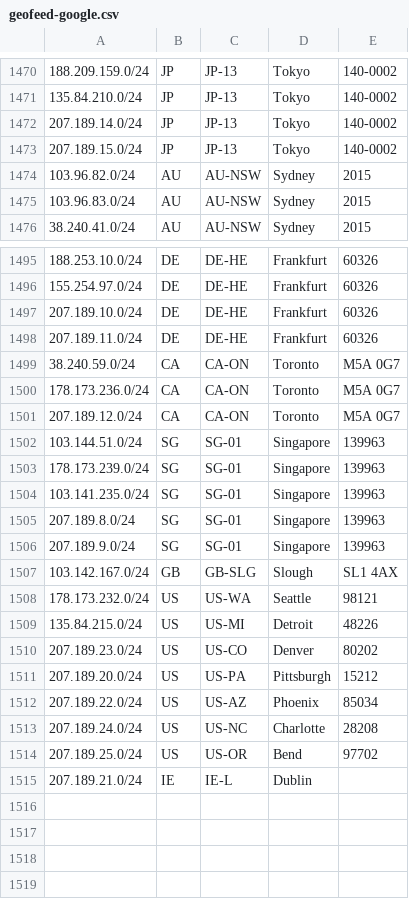
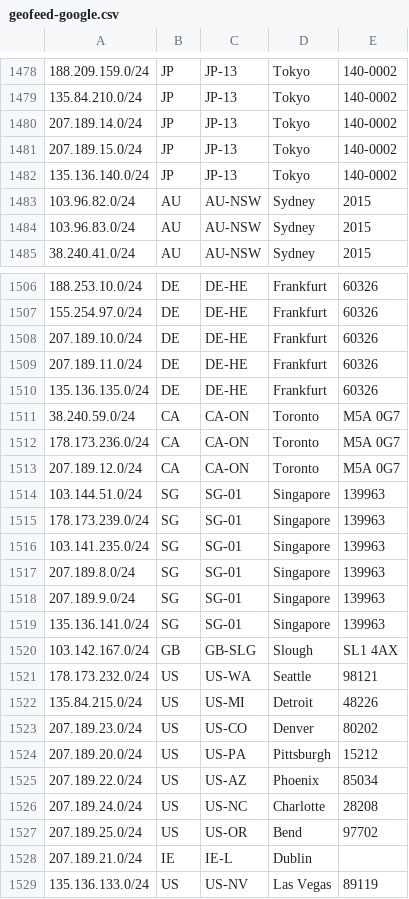
Before and after one commit to as931/geolocation, a CSV file: geofeed-google.csv, drawn as a sheet; only a part is shown, gaps mark what is left out; the diff covers the shown part only; the diff names each change by its address in the sheet, - before the commit and + after, or states it on an @@ line.

```diff
--- a/geofeed-google.csv
+++ b/geofeed-google.csv
+row 1482: 135.136.140.0/24 | JP | JP-13 | Tokyo | 140-0002
+row 1510: 135.136.135.0/24 | DE | DE-HE | Frankfurt | 60326
+row 1519: 135.136.141.0/24 | SG | SG-01 | Singapore | 139963
+row 1529: 135.136.133.0/24 | US | US-NV | Las Vegas | 89119
```
Also changed, not shown: 10 added rows elsewhere in this file, geofeed.csv.
